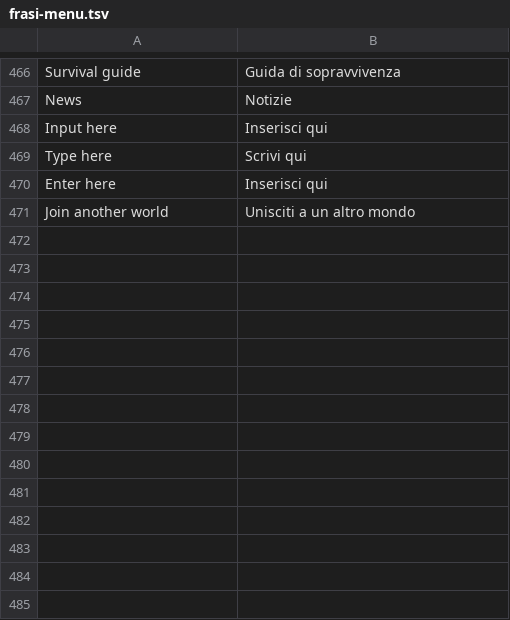
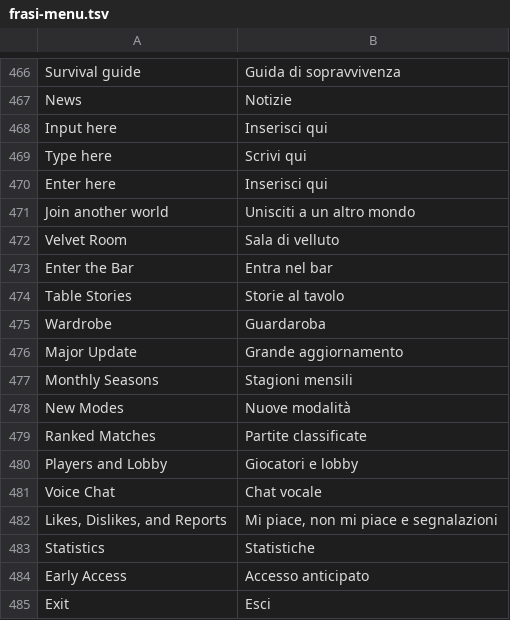
Before and after one commit to sergiotassoni/tasso, a TSV file: codice/traduce/dati/frasi-menu.tsv, drawn as a sheet; only a part is shown, gaps mark what is left out.

```diff
--- a/codice/traduce/dati/frasi-menu.tsv
+++ b/codice/traduce/dati/frasi-menu.tsv
@@ -471 +471,15 @@ Enter here	Inserisci qui
 Join another world	Unisciti a un altro mondo
+Velvet Room	Sala di velluto
+Enter the Bar	Entra nel bar
+Table Stories	Storie al tavolo
+Wardrobe	Guardaroba
+Major Update	Grande aggiornamento
+Monthly Seasons	Stagioni mensili
+New Modes	Nuove modalità
+Ranked Matches	Partite classificate
+Players and Lobby	Giocatori e lobby
+Voice Chat	Chat vocale
+Likes, Dislikes, and Reports	Mi piace, non mi piace e segnalazioni
+Statistics	Statistiche
+Early Access	Accesso anticipato
+Exit	Esci
```
